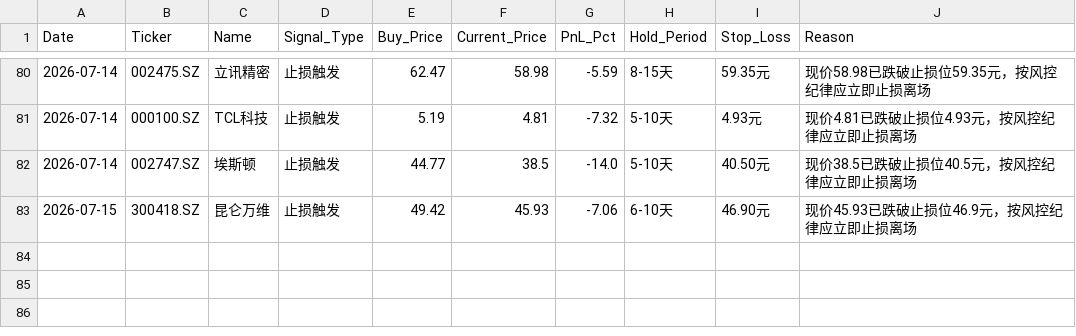
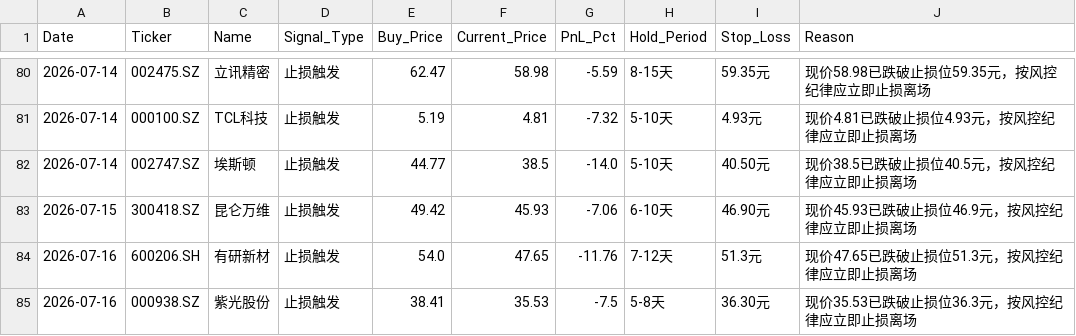
Before and after one commit to wijouyang-lab/a, a CSV file: sell_signal_log.csv, drawn as a sheet; only a part is shown, gaps mark what is left out; the diff names each change by its address in the sheet, - before the commit and + after, or states it on an @@ line.

```diff
--- a/sell_signal_log.csv
+++ b/sell_signal_log.csv
+row 84: 2026-07-16 | 600206.SH | 有研新材 | 止损触发 | 54.0 | 47.65 | -11.76 | 7-12天 | 51.3元 | 现价47.65已跌破止损位51.3元，按风控纪律应立即止损离场
+row 85: 2026-07-16 | 000938.SZ | 紫光股份 | 止损触发 | 38.41 | 35.53 | -7.5 | 5-8天 | 36.30元 | 现价35.53已跌破止损位36.3元，按风控纪律应立即止损离场
```
Also changed, not shown: review_history.csv, trade_history.csv, 2 other files.
